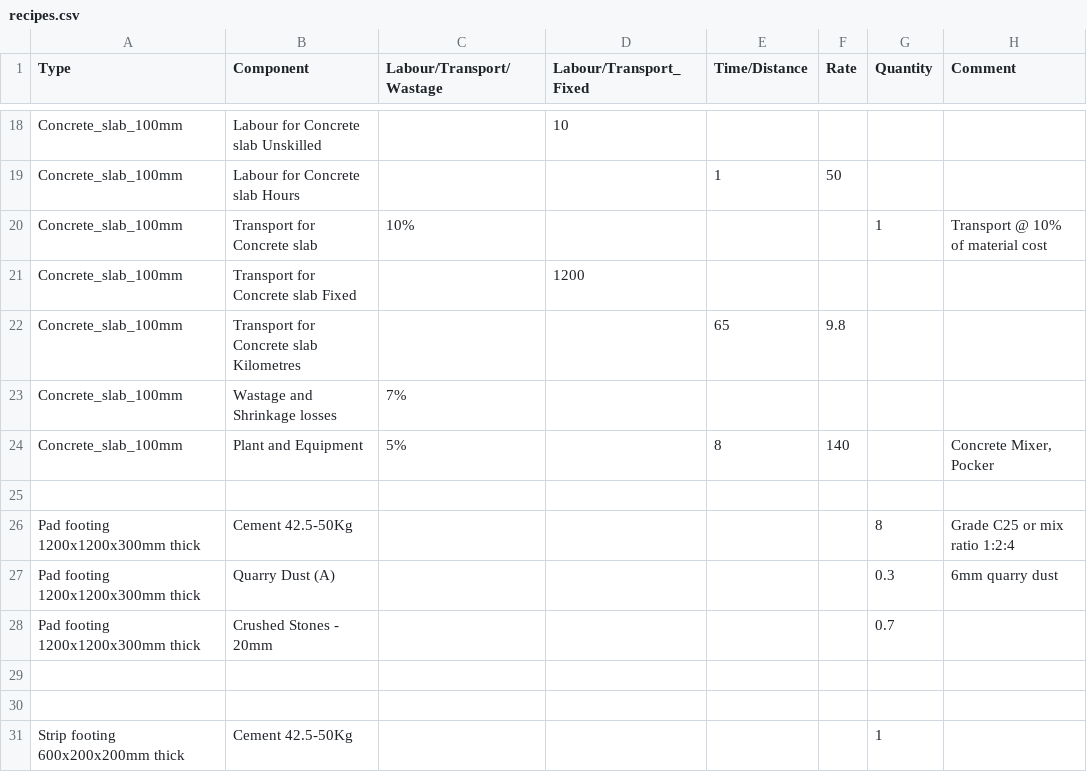
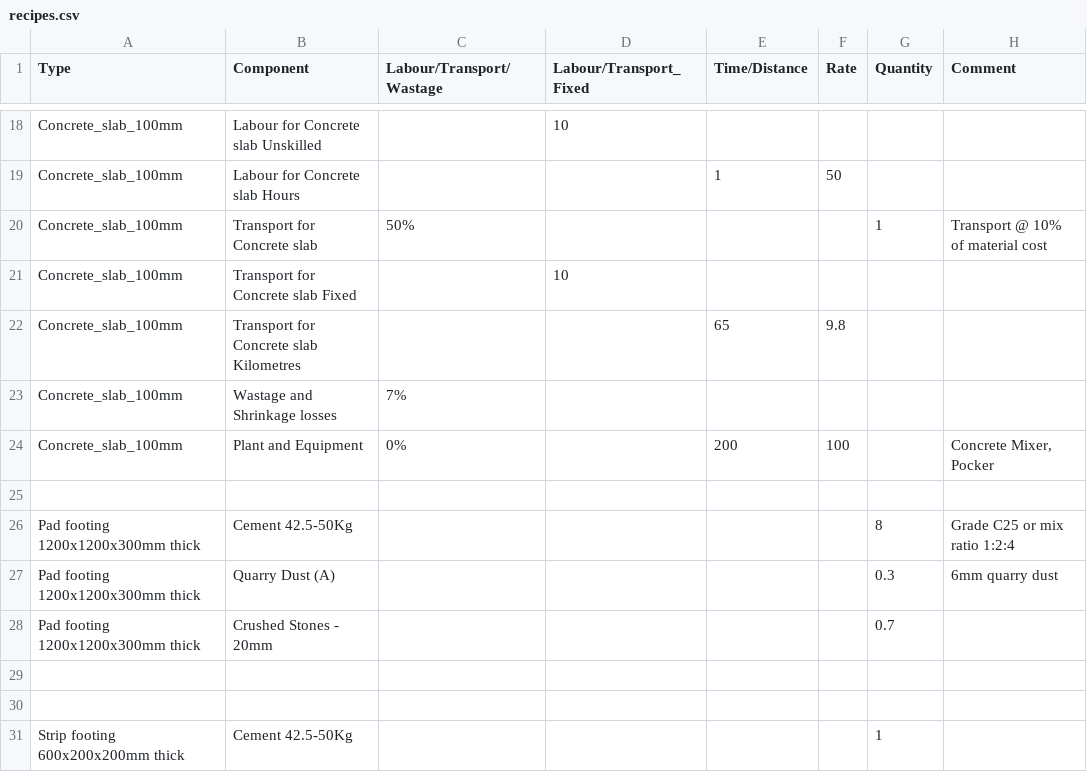
Before and after one commit to SwanaWJ/pyrevit-CostEstimates.extension, a CSV file: PyCostEstimates.tab/Rate.panel/Rate.pushbutton/recipes.csv, drawn as a sheet; only a part is shown, gaps mark what is left out; the diff names each change by its address in the sheet, - before the commit and + after, or states it on an @@ line.

Commit message:
fix(rate): apply plant time-based costs even when percentage is zero
- Allow percentage, fixed, and time-based costs to apply independently
- Fix issue where 0% blocked plant time × rate calculations
- Align labour, transport, and plant logic with QS rate build-up practice

```diff
--- a/PyCostEstimates.tab/Rate.panel/Rate.pushbutton/recipes.csv
+++ b/PyCostEstimates.tab/Rate.panel/Rate.pushbutton/recipes.csv
-C20 (Labour/Transport/Wastage): 10%
+C20 (Labour/Transport/Wastage): 50%
-D21 (Labour/Transport_Fixed): 1200
+D21 (Labour/Transport_Fixed): 10
-C24 (Labour/Transport/Wastage): 5%
+C24 (Labour/Transport/Wastage): 0%
-E24 (Time/Distance): 8
+E24 (Time/Distance): 200
-F24 (Rate): 140
+F24 (Rate): 100
```
Also changed, not shown: 1 other file.
